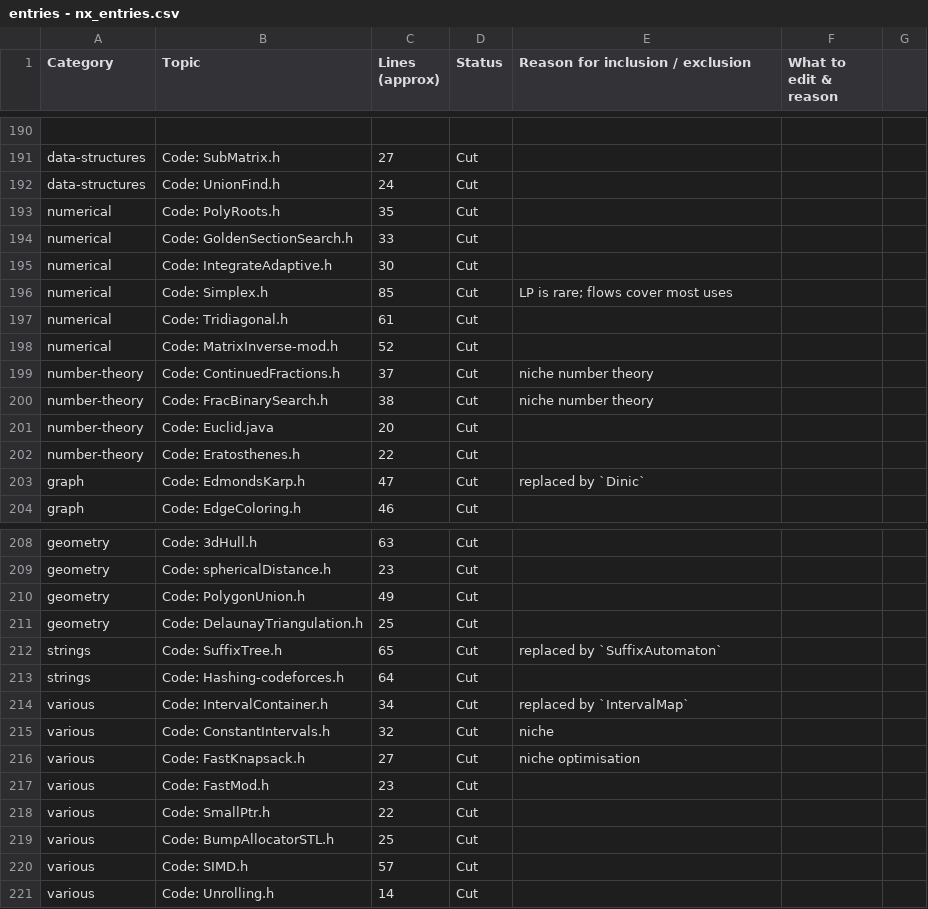
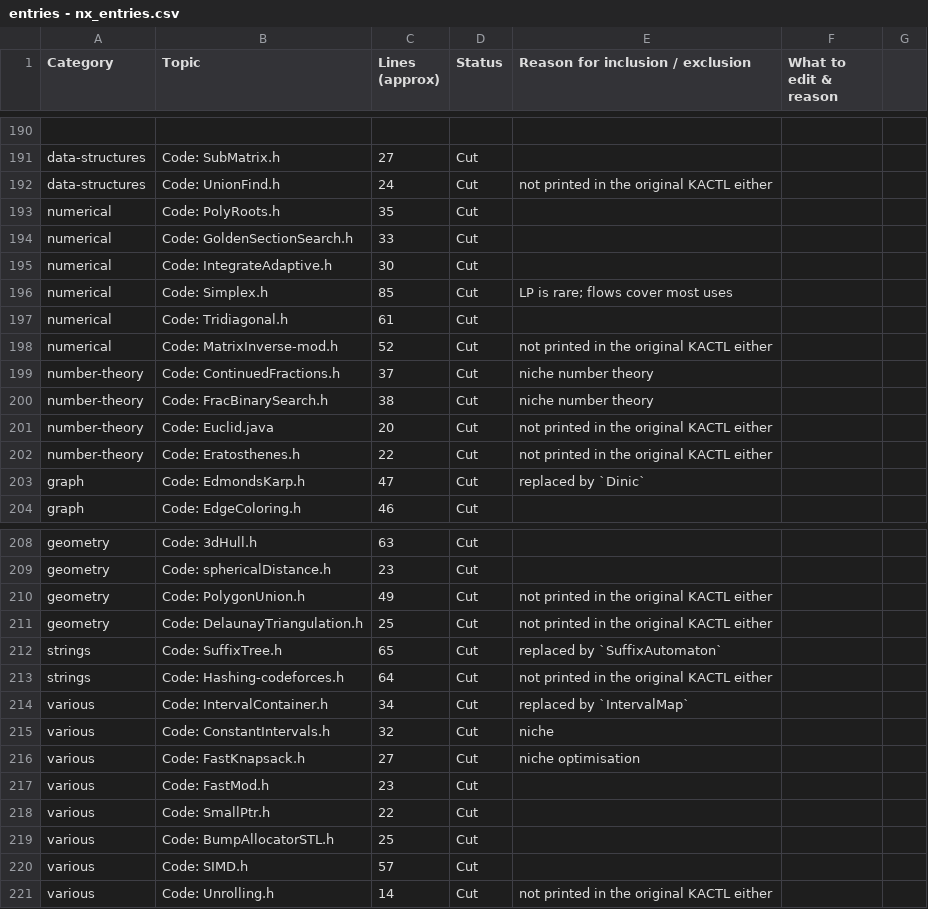
Before and after one commit to Marszpace/icpc-template, a CSV file: entries - nx_entries.csv, drawn as a sheet; only a part is shown, gaps mark what is left out; the diff names each change by its address in the sheet, - before the commit and + after, or states it on an @@ line.

```diff
--- a/entries - nx_entries.csv
+++ b/entries - nx_entries.csv
-E192 (Reason for inclusion / exclusion): (empty)
+E192 (Reason for inclusion / exclusion): not printed in the original KACTL either
-E198 (Reason for inclusion / exclusion): (empty)
+E198 (Reason for inclusion / exclusion): not printed in the original KACTL either
-E201:E202 (Reason for inclusion / exclusion): (empty)
+E201:E202 (Reason for inclusion / exclusion): not printed in the original KACTL either
-E210:E211 (Reason for inclusion / exclusion): (empty)
+E210:E211 (Reason for inclusion / exclusion): not printed in the original KACTL either
-E213 (Reason for inclusion / exclusion): (empty)
+E213 (Reason for inclusion / exclusion): not printed in the original KACTL either
-E221 (Reason for inclusion / exclusion): (empty)
+E221 (Reason for inclusion / exclusion): not printed in the original KACTL either
```
Also changed, not shown: 2 other files.
